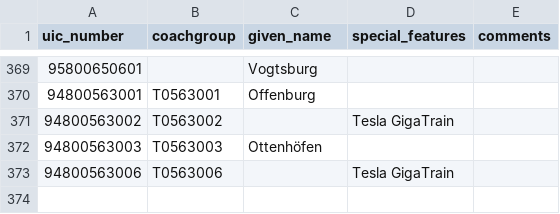
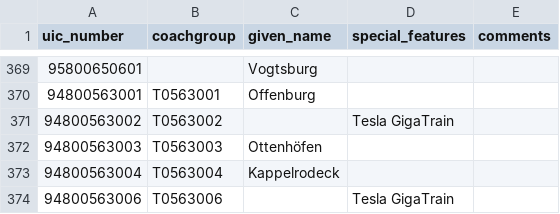
Before and after one commit to autinerd/baureihen-mapping, a CSV file: fahrzeuge.csv, drawn as a sheet; only a part is shown, gaps mark what is left out; the diff names each change by its address in the sheet, - before the commit and + after, or states it on an @@ line.

Commit message:
Update fahrzeuge.csv ET563 004 (#11)

```diff
--- a/fahrzeuge.csv
+++ b/fahrzeuge.csv
+row 373: 94800563004 | T0563004 | Kappelrodeck
```
